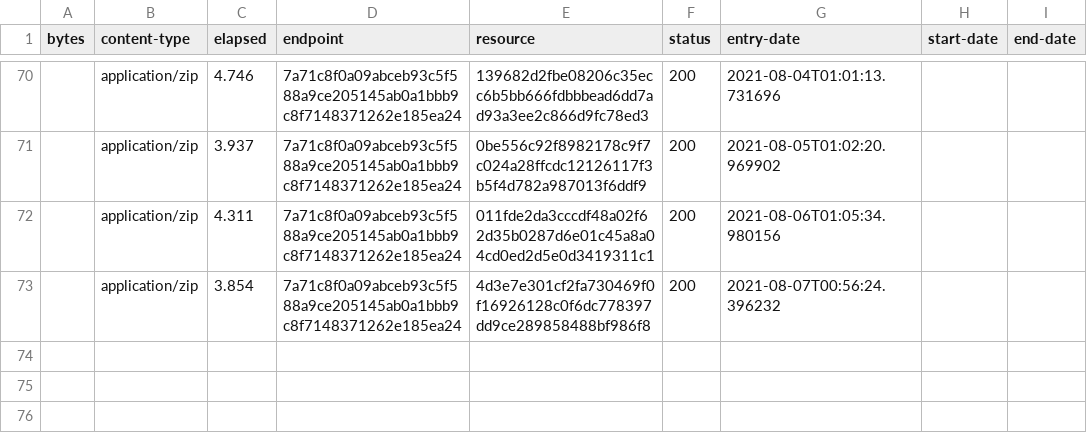
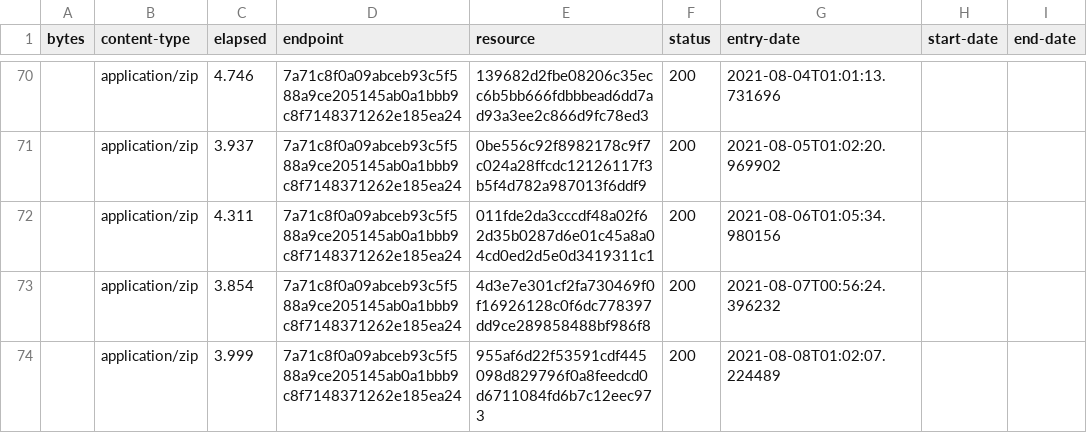
Before and after one commit to digital-land/green-belt-collection, a CSV file: collection/log.csv, drawn as a sheet; only a part is shown, gaps mark what is left out.

Commit message:
Collection 2021-08-08

```diff
--- a/collection/log.csv
+++ b/collection/log.csv
@@ -73 +73,2 @@ bytes,content-type,elapsed,endpoint,resource,status,entry-date,start-date,end-da
 ,application/zip,3.854,7a71c8f0a09abceb93c5f588a9ce205145ab0a1bbb9c8f7148371262e185ea24,4d3e7e301cf2fa730469f0f16926128c0f6dc778397dd9ce289858488bf986f8,200,2021-08-07T00:56:24.396232,,
+,application/zip,3.999,7a71c8f0a09abceb93c5f588a9ce205145ab0a1bbb9c8f7148371262e185ea24,955af6d22f53591cdf445098d829796f0a8feedcd0d6711084fd6b7c12eec973,200,2021-08-08T01:02:07.224489,,
```
Also changed, not shown: collection/resource.csv, 1 other file.
